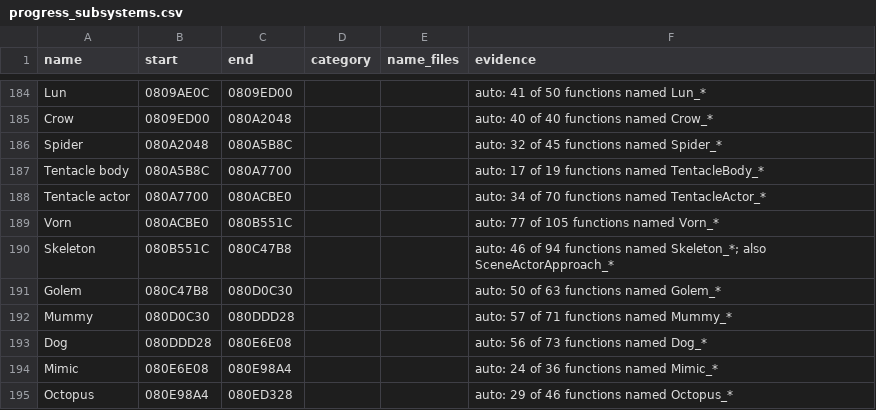
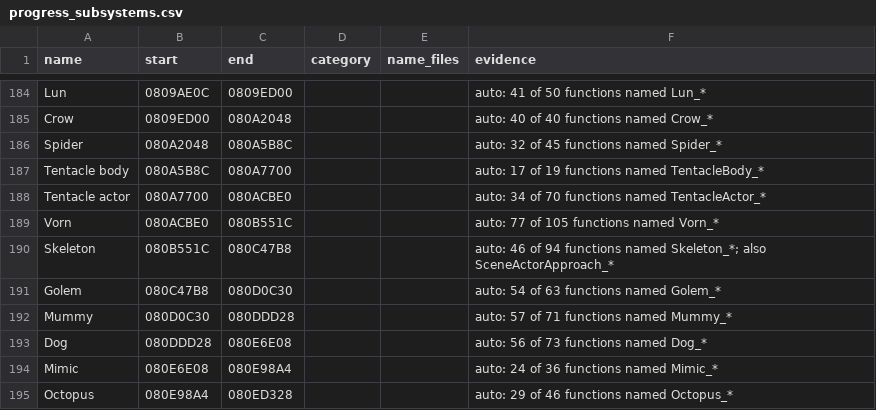
Before and after one commit to moozilla/boktai3-decomp, a CSV file: symbols/progress_subsystems.csv, drawn as a sheet; only a part is shown, gaps mark what is left out.

```diff
--- a/symbols/progress_subsystems.csv
+++ b/symbols/progress_subsystems.csv
@@ -190,3 +190,3 @@ Vorn,080ACBE0,080B551C,,,auto: 77 of 105 functions named Vorn_*
 Skeleton,080B551C,080C47B8,,,auto: 46 of 94 functions named Skeleton_*; also SceneActorApproach_*
-Golem,080C47B8,080D0C30,,,auto: 50 of 63 functions named Golem_*
+Golem,080C47B8,080D0C30,,,auto: 54 of 63 functions named Golem_*
 Mummy,080D0C30,080DDD28,,,auto: 57 of 71 functions named Mummy_*
```
Also changed, not shown: 58 other files.
